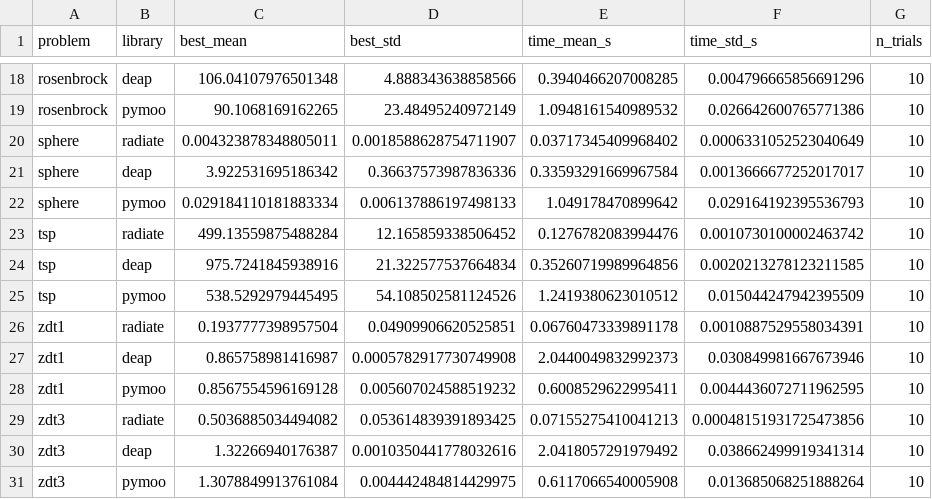
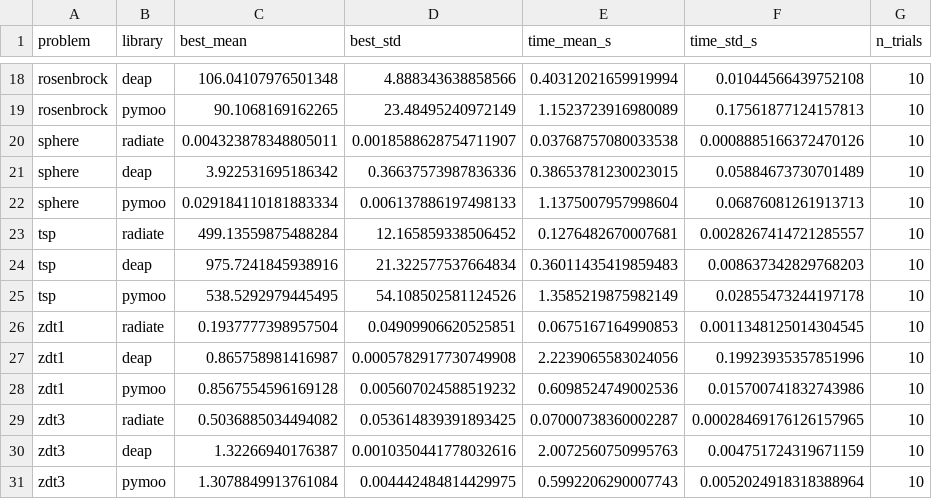
Before and after one commit to pkalivas/radiate-benchmarks, a CSV file: results/summary.csv, drawn as a sheet; only a part is shown, gaps mark what is left out; the diff covers the shown part only; the diff names each change by its address in the sheet, - before the commit and + after, or states it on an @@ line.

```diff
--- a/results/summary.csv
+++ b/results/summary.csv
-E18 (time_mean_s): 0.3940466207008285
+E18 (time_mean_s): 0.40312021659919994
-F18 (time_std_s): 0.004796665856691296
+F18 (time_std_s): 0.01044566439752108
-E19 (time_mean_s): 1.0948161540989532
+E19 (time_mean_s): 1.1523723916980089
-F19 (time_std_s): 0.026642600765771386
+F19 (time_std_s): 0.17561877124157813
-E20 (time_mean_s): 0.03717345409968402
+E20 (time_mean_s): 0.03768757080033538
-F20 (time_std_s): 0.0006331052523040649
+F20 (time_std_s): 0.0008885166372470126
-E21 (time_mean_s): 0.33593291669967584
+E21 (time_mean_s): 0.38653781230023015
-F21 (time_std_s): 0.0013666677252017017
+F21 (time_std_s): 0.05884673730701489
-E22 (time_mean_s): 1.049178470899642
+E22 (time_mean_s): 1.1375007957998604
-F22 (time_std_s): 0.029164192395536793
+F22 (time_std_s): 0.06876081261913713
-E23 (time_mean_s): 0.1276782083994476
+E23 (time_mean_s): 0.1276482670007681
-F23 (time_std_s): 0.0010730100002463742
+F23 (time_std_s): 0.0028267414721285557
-E24 (time_mean_s): 0.35260719989964856
+E24 (time_mean_s): 0.36011435419859483
-F24 (time_std_s): 0.0020213278123211585
+F24 (time_std_s): 0.008637342829768203
-E25 (time_mean_s): 1.2419380623010512
+E25 (time_mean_s): 1.3585219875982149
-F25 (time_std_s): 0.015044247942395509
+F25 (time_std_s): 0.02855473244197178
-E26 (time_mean_s): 0.06760473339891178
+E26 (time_mean_s): 0.0675167164990853
-F26 (time_std_s): 0.0010887529558034391
+F26 (time_std_s): 0.0011348125014304545
-E27 (time_mean_s): 2.0440049832992373
+E27 (time_mean_s): 2.2239065583024056
-F27 (time_std_s): 0.030849981667673946
+F27 (time_std_s): 0.19923935357851996
-E28 (time_mean_s): 0.6008529622995411
+E28 (time_mean_s): 0.6098524749002536
-F28 (time_std_s): 0.0044436072711962595
+F28 (time_std_s): 0.015700741832743986
-E29 (time_mean_s): 0.07155275410041213
+E29 (time_mean_s): 0.07000738360002287
-F29 (time_std_s): 0.00048151931725473856
+F29 (time_std_s): 0.00028469176126157965
-E30 (time_mean_s): 2.0418057291979492
+E30 (time_mean_s): 2.0072560750995763
-F30 (time_std_s): 0.038662499919341314
+F30 (time_std_s): 0.004751724319671159
-E31 (time_mean_s): 0.6117066540005908
+E31 (time_mean_s): 0.5992206290007743
-F31 (time_std_s): 0.013685068251888264
+F31 (time_std_s): 0.0052024918318388964
```
Also changed, not shown: 32 edited cells elsewhere in this file, 14 other files.
